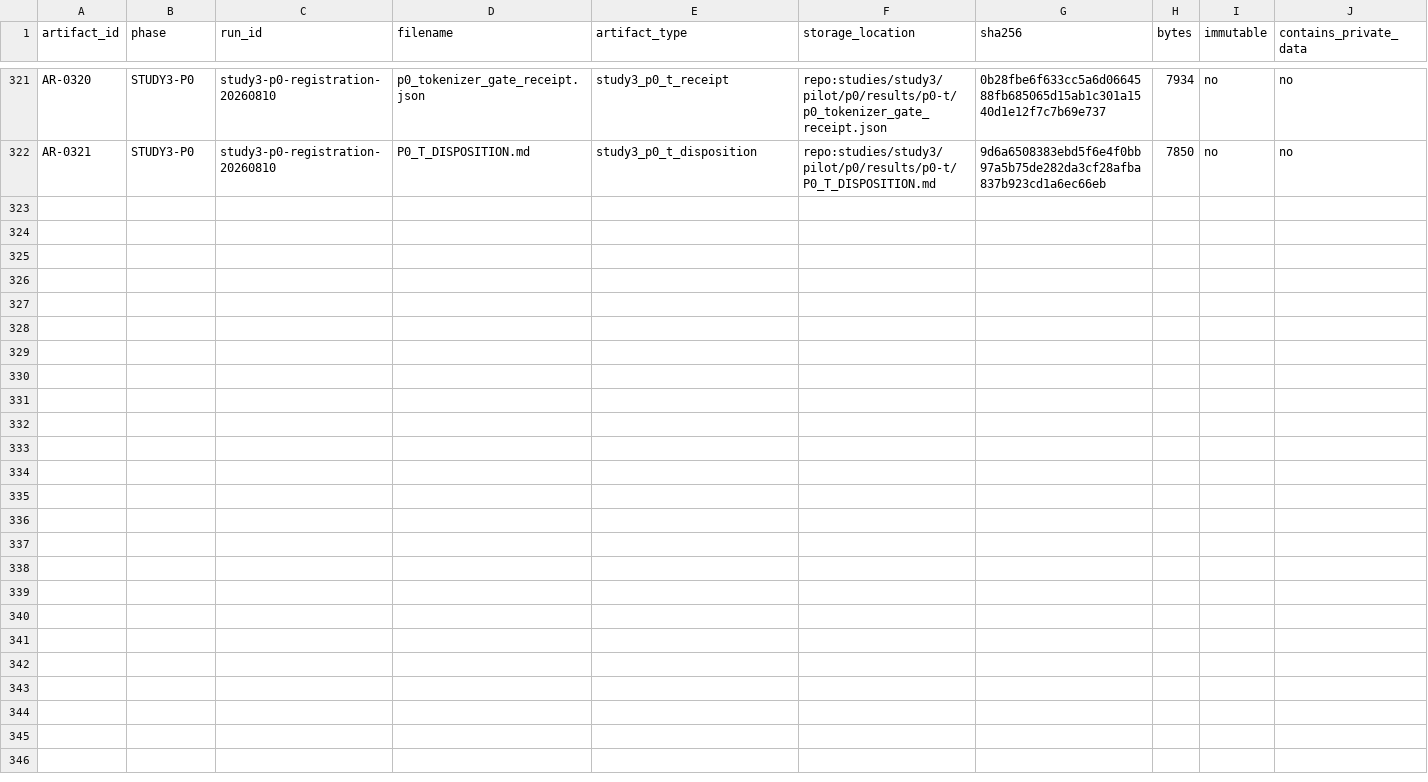
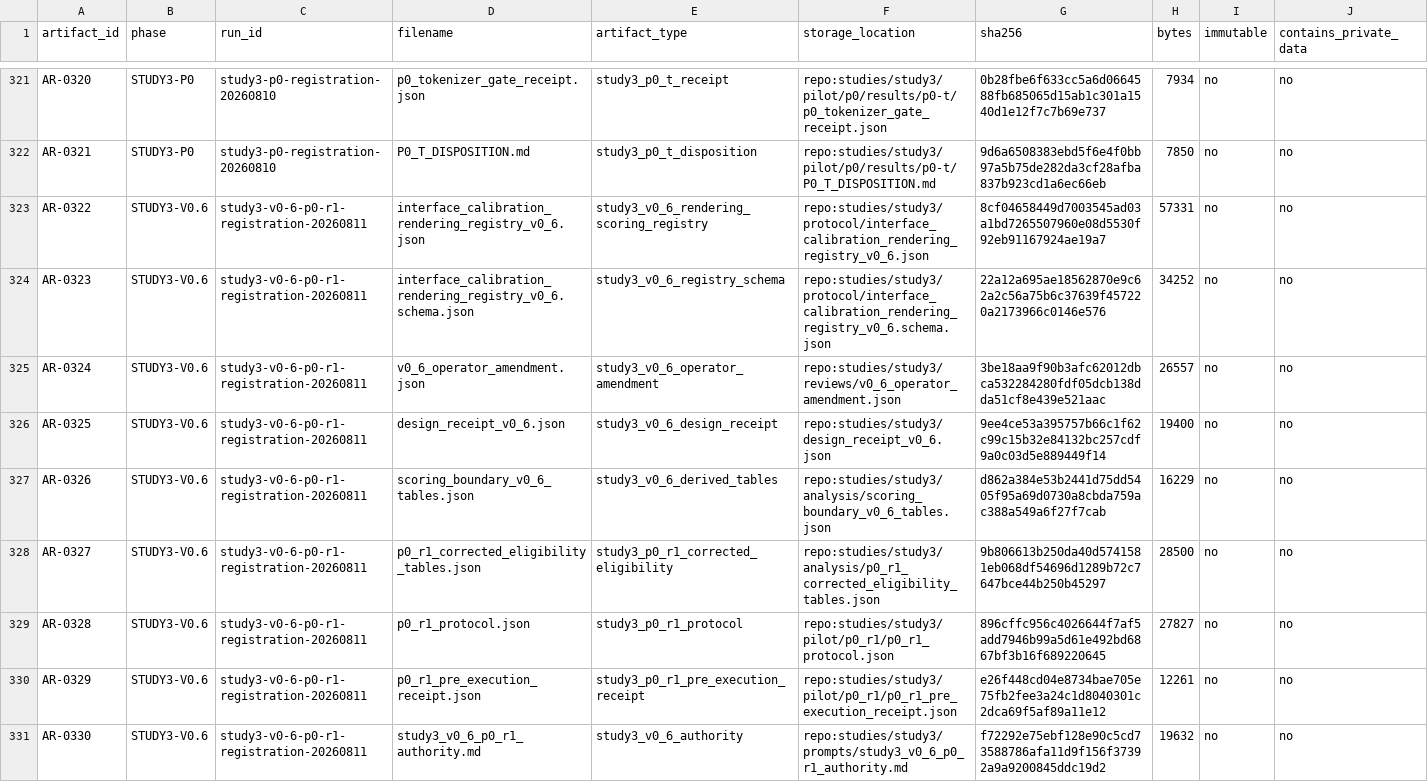
Before and after one commit to Alanjiao1988/J-space-observation, a CSV file: paper/artifact_index.csv, drawn as a sheet; only a part is shown, gaps mark what is left out; rows hold the shown columns only; the diff names each change by its address in the sheet, - before the commit and + after, or states it on an @@ line.

```diff
--- a/paper/artifact_index.csv
+++ b/paper/artifact_index.csv
+row 323: AR-0322 | STUDY3-V0.6 | study3-v0-6-p0-r1-registration-20260811 | interface_calibration_rendering_registry_v0_6.json | study3_v0_6_rendering_scoring_registry | repo:studies/study3/protocol/interface_calibration_rendering_registry_v0_6.json | 8cf04658449d7003545ad03a1bd7265507960e08d5530f92eb91167924ae19a7 | 57331 | no | no
+row 324: AR-0323 | STUDY3-V0.6 | study3-v0-6-p0-r1-registration-20260811 | interface_calibration_rendering_registry_v0_6.schema.json | study3_v0_6_registry_schema | repo:studies/study3/protocol/interface_calibration_rendering_registry_v0_6.schema.json | 22a12a695ae18562870e9c62a2c56a75b6c37639f457220a2173966c0146e576 | 34252 | no | no
+row 325: AR-0324 | STUDY3-V0.6 | study3-v0-6-p0-r1-registration-20260811 | v0_6_operator_amendment.json | study3_v0_6_operator_amendment | repo:studies/study3/reviews/v0_6_operator_amendment.json | 3be18aa9f90b3afc62012dbca532284280fdf05dcb138dda51cf8e439e521aac | 26557 | no | no
+row 326: AR-0325 | STUDY3-V0.6 | study3-v0-6-p0-r1-registration-20260811 | design_receipt_v0_6.json | study3_v0_6_design_receipt | repo:studies/study3/design_receipt_v0_6.json | 9ee4ce53a395757b66c1f62c99c15b32e84132bc257cdf9a0c03d5e889449f14 | 19400 | no | no
+row 327: AR-0326 | STUDY3-V0.6 | study3-v0-6-p0-r1-registration-20260811 | scoring_boundary_v0_6_tables.json | study3_v0_6_derived_tables | repo:studies/study3/analysis/scoring_boundary_v0_6_tables.json | d862a384e53b2441d75dd5405f95a69d0730a8cbda759ac388a549a6f27f7cab | 16229 | no | no
+row 328: AR-0327 | STUDY3-V0.6 | study3-v0-6-p0-r1-registration-20260811 | p0_r1_corrected_eligibility_tables.json | study3_p0_r1_corrected_eligibility | repo:studies/study3/analysis/p0_r1_corrected_eligibility_tables.json | 9b806613b250da40d5741581eb068df54696d1289b72c7647bce44b250b45297 | 28500 | no | no
+row 329: AR-0328 | STUDY3-V0.6 | study3-v0-6-p0-r1-registration-20260811 | p0_r1_protocol.json | study3_p0_r1_protocol | repo:studies/study3/pilot/p0_r1/p0_r1_protocol.json | 896cffc956c4026644f7af5add7946b99a5d61e492bd6867bf3b16f689220645 | 27827 | no | no
+row 330: AR-0329 | STUDY3-V0.6 | study3-v0-6-p0-r1-registration-20260811 | p0_r1_pre_execution_receipt.json | study3_p0_r1_pre_execution_receipt | repo:studies/study3/pilot/p0_r1/p0_r1_pre_execution_receipt.json | e26f448cd04e8734bae705e75fb2fee3a24c1d8040301c2dca69f5af89a11e12 | 12261 | no | no
+row 331: AR-0330 | STUDY3-V0.6 | study3-v0-6-p0-r1-registration-20260811 | study3_v0_6_p0_r1_authority.md | study3_v0_6_authority | repo:studies/study3/prompts/study3_v0_6_p0_r1_authority.md | f72292e75ebf128e90c5cd73588786afa11d9f156f37392a9a9200845ddc19d2 | 19632 | no | no
```
Also changed, not shown: 12 other files.
